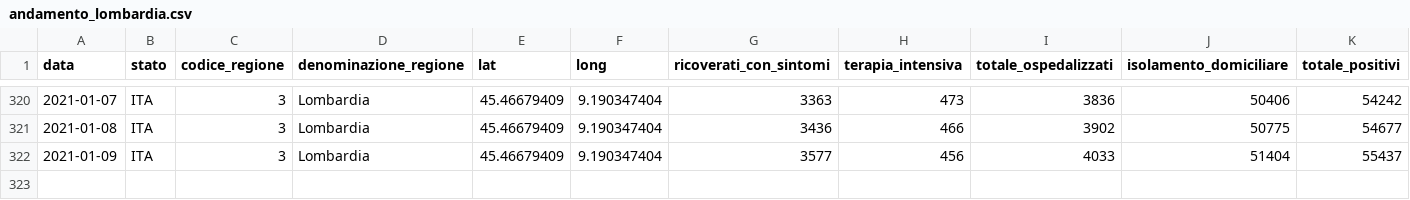
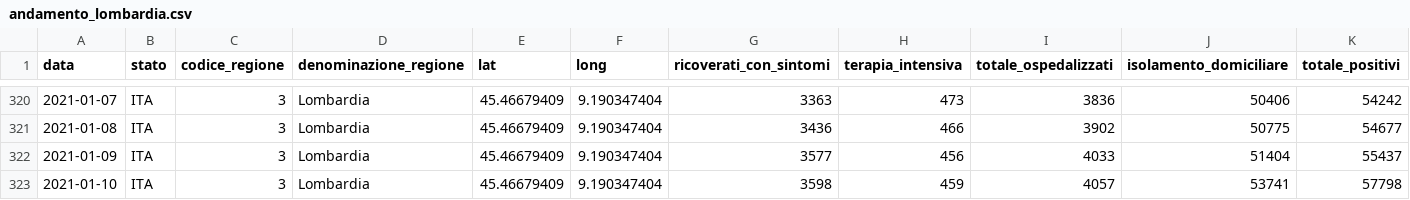
Before and after one commit to sergiocima/Report-COVID-19, a CSV file: andamento_lombardia.csv, drawn as a sheet; only a part is shown, gaps mark what is left out; rows hold the shown columns only; the diff names each change by its address in the sheet, - before the commit and + after, or states it on an @@ line.

```diff
--- a/andamento_lombardia.csv
+++ b/andamento_lombardia.csv
+row 323: 2021-01-10 | ITA | 3 | Lombardia | 45.46679409 | 9.190347404 | 3598 | 459 | 4057 | 53741 | 57798
```
Also changed, not shown: andamento-italia-no-lomb.csv, casi_province_lombardia.csv, 9 other files.
